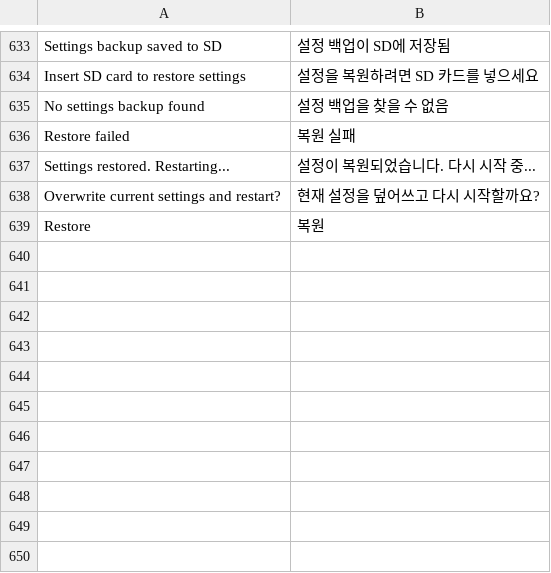
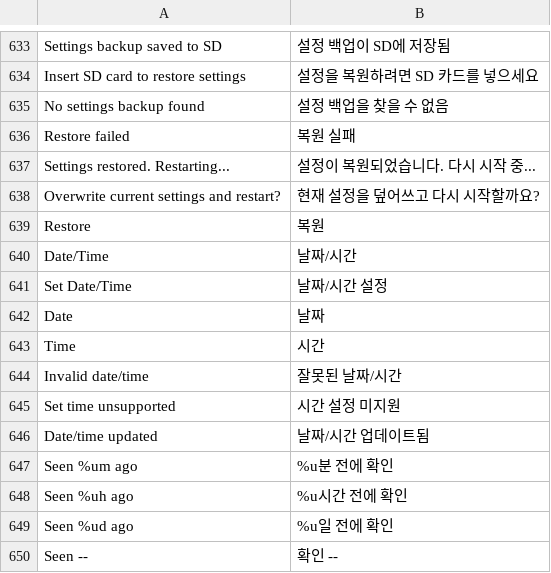
Before and after one commit to DinaTzi/trail-mate, a TSV file: packs/ko/locales/ko/strings.tsv, drawn as a sheet; only a part is shown, gaps mark what is left out; the diff names each change by its address in the sheet, - before the commit and + after, or states it on an @@ line.

```diff
--- a/packs/ko/locales/ko/strings.tsv
+++ b/packs/ko/locales/ko/strings.tsv
+row 640: Date/Time | 날짜/시간
+row 641: Set Date/Time | 날짜/시간 설정
+row 642: Date | 날짜
+row 643: Time | 시간
+row 644: Invalid date/time | 잘못된 날짜/시간
+row 645: Set time unsupported | 시간 설정 미지원
+row 646: Date/time updated | 날짜/시간 업데이트됨
+row 647: Seen %um ago | %u분 전에 확인
+row 648: Seen %uh ago | %u시간 전에 확인
+row 649: Seen %ud ago | %u일 전에 확인
+row 650: Seen -- | 확인 --
```
Also changed, not shown: packs/ar/locales/ar/strings.tsv, packs/europe-cyrillic-ext/locales/ru/strings.tsv, 34 other files.
